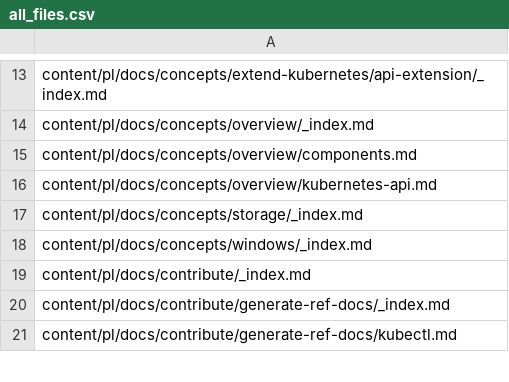
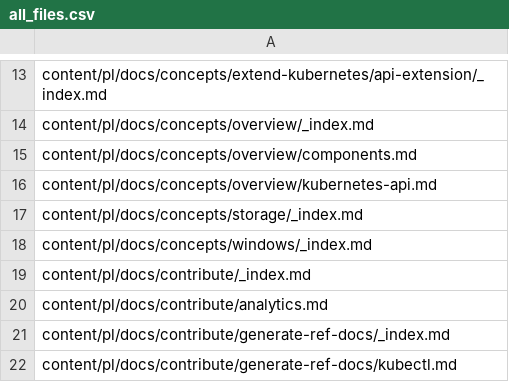
Before and after one commit to kfess/kube-website-i18n, a CSV file: data/master/languages/pl/all_files.csv, drawn as a sheet; only a part is shown, gaps mark what is left out; the diff names each change by its address in the sheet, - before the commit and + after, or states it on an @@ line.

```diff
--- a/data/master/languages/pl/all_files.csv
+++ b/data/master/languages/pl/all_files.csv
+row 20: content/pl/docs/contribute/analytics.md
```
Also changed, not shown: 5 other files.
